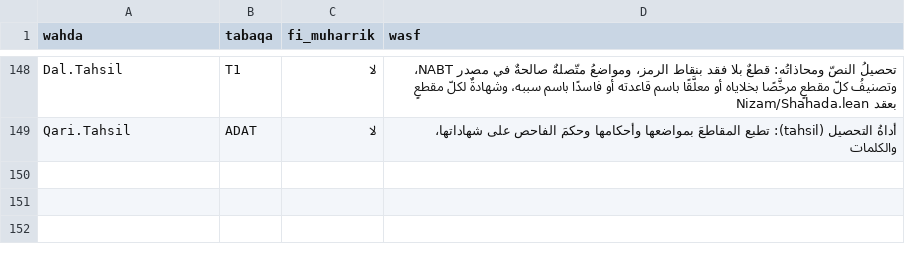
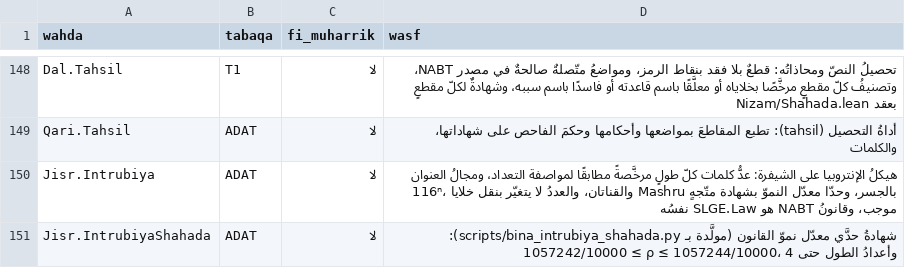
Before and after one commit to Saleh1967/Mashru, a TSV file: Nizam/atlas.tsv, drawn as a sheet; only a part is shown, gaps mark what is left out; the diff names each change by its address in the sheet, - before the commit and + after, or states it on an @@ line.

```diff
--- a/Nizam/atlas.tsv
+++ b/Nizam/atlas.tsv
+row 150: Jisr.Intrubiya | ADAT | لا | هيكلُ الإنتروبيا على الشيفرة: عدُّ كلمات كلّ طولٍ مرخَّصةً مطابقًا لمواصفة التعداد، ومجالُ العنوان 116ⁿ، والقناتان، والعددُ لا يتغيّر بنقل خلايا Mashru بالجسر، وحدّا معدّل النموّ بشهادة متّجهٍ موجب، وقانونُ NABT هو SLGE.Law نفسُه
+row 151: Jisr.IntrubiyaShahada | ADAT | لا | شهادةُ حدَّي معدّل نموّ القانون (مولَّدة بـ scripts/bina_intrubiya_shahada.py): 1057242/10000 ≤ ρ ≤ 1057244/10000، وأعدادُ الطول حتى 4
```
Also changed, not shown: 9 other files.
